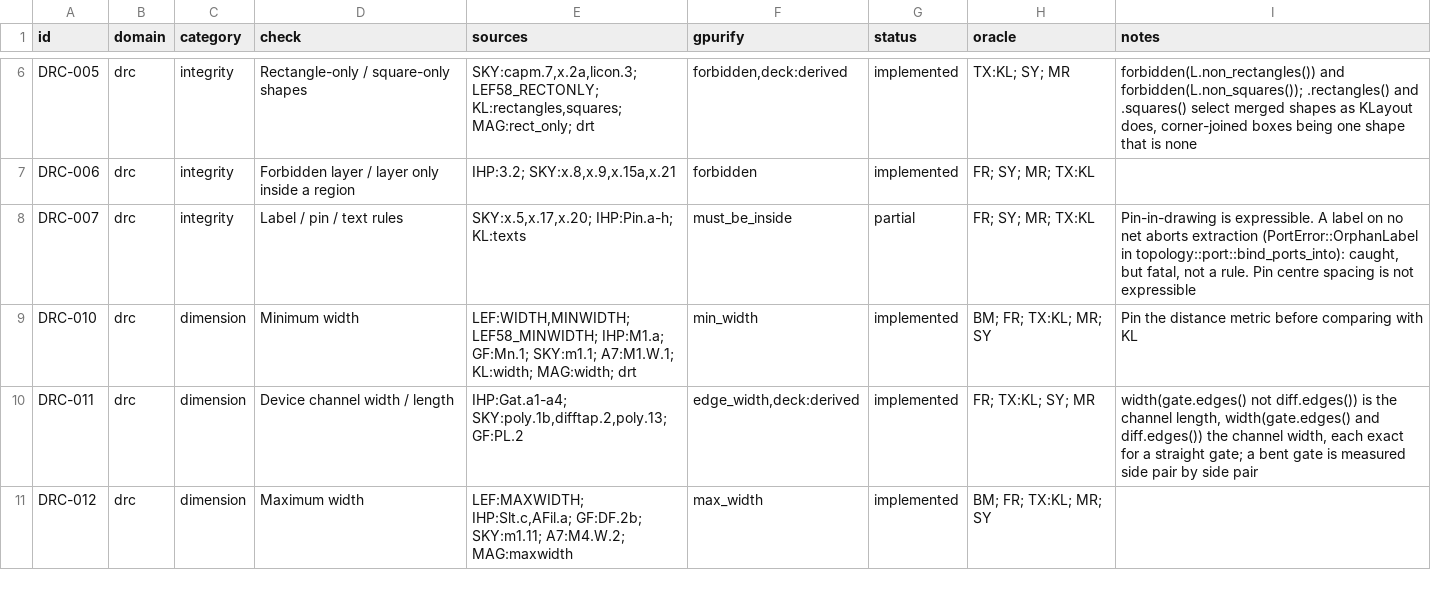
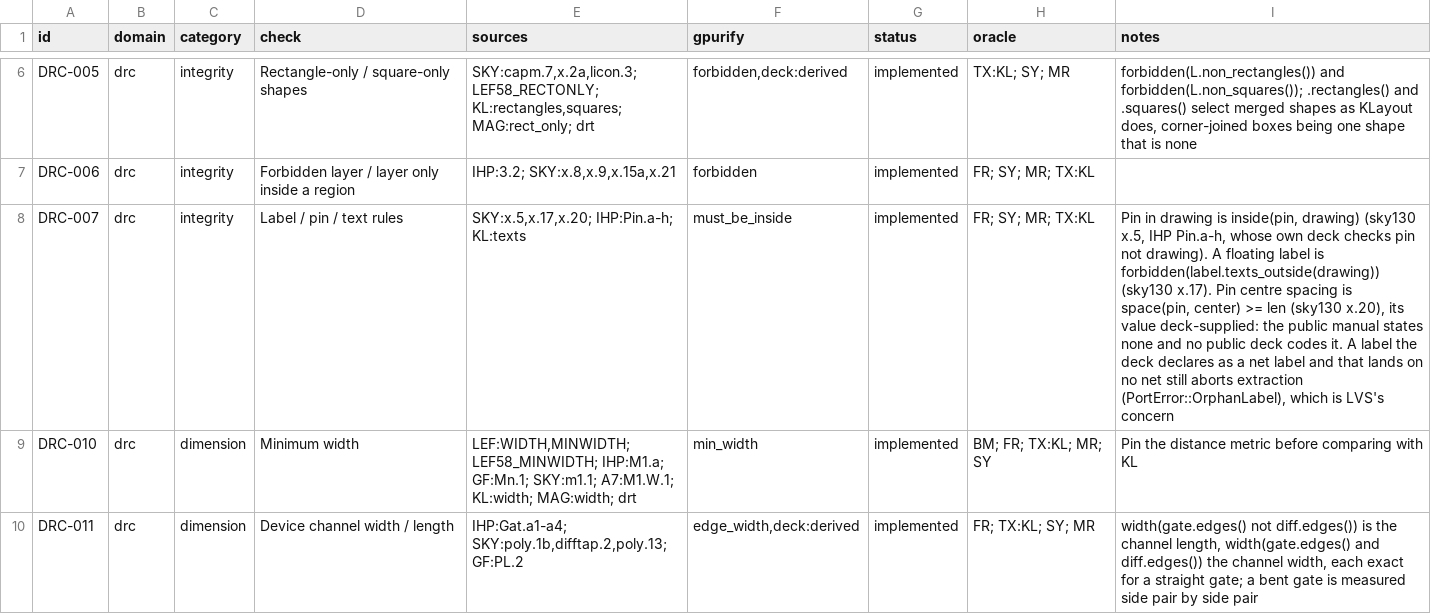
Before and after one commit to UW-ASIC/GPurify, a TSV file: docs/check-catalog.tsv, drawn as a sheet; only a part is shown, gaps mark what is left out; the shorter side is filled out with more unchanged rows.

Commit message:
deck: a label on no shape is a layer forbidden can report, and DRC-007 is written (X1)
DRC-007 had pin-in-drawing only: a floating label had no rule (one on a
declared net-label layer aborts extraction, which is LVS's concern) and
pin centre spacing was "not expressible".

New derived operation T.texts_outside(L) (DerivedOp::TextsOutside):
each TEXT drawn on the GDS layer T whose anchor lies on no shape of L,
neither on its material nor on its edge, as a one-grid-unit box from
the anchor up and right. forbidden of it is sky130 x.17 ("all labels
must be within the drawing polygons of the layer"), as KLayout's
texts.not_interacting(L). Parser, printer, source checks (T must be a
drawn layer), the Rust builder (LayerExpr::texts_outside, forwarded on
LayerRef) and the KLayout mirror (texts(pattern("*")).not_interacting(
L).extents.moved(1, 1), probed against KLayout 0.30.8: extents makes
a 2 x 2 box centred on the text) carry it.

sky130 x.20 ("min spacing between pins on the same layer, center to
center") is space(pin, center) >= len with its value deck-supplied:
the public manual's value cell is empty and no public deck codes it.
x.5 and IHP Pin.a-h are inside(pin, drawing). DRC-007 is implemented.

Tests and oracles:
- tests/exhaustive floating_labels (DRC-007): a label inside, on the
  edge and on the corner of a plate (clean), one unit past its edge, in
  a ring's hole and on the hole's edge, two labels at one floating
  point; two pins with centres 499, 500 and 501 apart. The rule text,
  points by construction, all eight symmetries at two offsets. Breaks
  if the boundary is outside (on_edge flags), if holes are material
  (in_hole passes) or if texts at one point collapse to one box.
- The KLayout mirror agrees on every exhaustive fixture (local run of
  the_exhaustive_drc_fixtures_agree_with_the_klayout_mirror).
- crates/check/tests/deck/kinds.rs: the operation in text and in Rust,
  equal decks and the printer round trip.

```diff
--- a/docs/check-catalog.tsv
+++ b/docs/check-catalog.tsv
@@ -7,3 +7,3 @@ DRC-005	drc	integrity	Rectangle-only / square-only shapes	SKY:capm.7,x.2a,licon.
 DRC-006	drc	integrity	Forbidden layer / layer only inside a region	IHP:3.2; SKY:x.8,x.9,x.15a,x.21	forbidden	implemented	FR; SY; MR; TX:KL	
-DRC-007	drc	integrity	Label / pin / text rules	SKY:x.5,x.17,x.20; IHP:Pin.a-h; KL:texts	must_be_inside	partial	FR; SY; MR; TX:KL	Pin-in-drawing is expressible. A label on no net aborts extraction (PortError::OrphanLabel in topology::port::bind_ports_into): caught, but fatal, not a rule. Pin centre spacing is not expressible
+DRC-007	drc	integrity	Label / pin / text rules	SKY:x.5,x.17,x.20; IHP:Pin.a-h; KL:texts	must_be_inside	implemented	FR; SY; MR; TX:KL	Pin in drawing is inside(pin, drawing) (sky130 x.5, IHP Pin.a-h, whose own deck checks pin not drawing). A floating label is forbidden(label.texts_outside(drawing)) (sky130 x.17). Pin centre spacing is space(pin, center) >= len (sky130 x.20), its value deck-supplied: the public manual states none and no public deck codes it. A label the deck declares as a net label and that lands on no net still aborts extraction (PortError::OrphanLabel), which is LVS's concern
 DRC-010	drc	dimension	Minimum width	LEF:WIDTH,MINWIDTH; LEF58_MINWIDTH; IHP:M1.a; GF:Mn.1; SKY:m1.1; A7:M1.W.1; KL:width; MAG:width; drt	min_width	implemented	BM; FR; TX:KL; MR; SY	Pin the distance metric before comparing with KL
```
Also changed, not shown: 11 other files.
